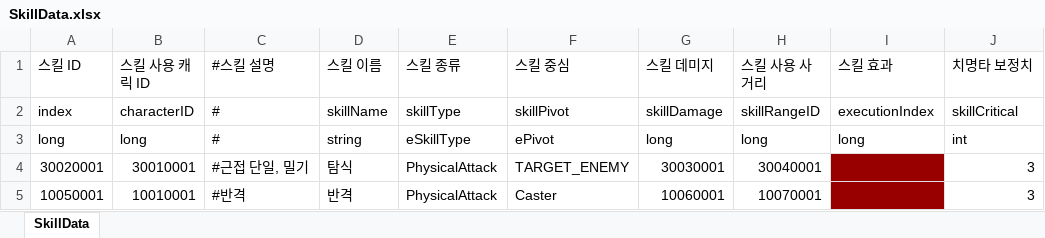
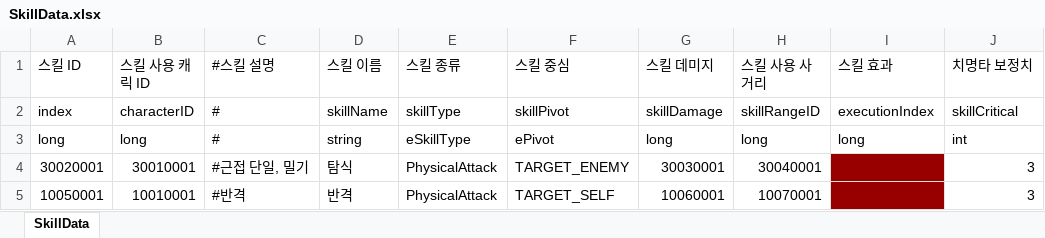
Before and after one commit to leejhee/AngelBeat, an Excel workbook: DataGenerator/XLSXS/SkillData.xlsx, sheet SkillData, drawn as a sheet; only a part is shown; values as stored, in another font and other column widths than the file's, no borders; the diff names each change by its address in the sheet, - before the commit and + after, or states it on an @@ line.

```diff
--- a/DataGenerator/XLSXS/SkillData.xlsx (sheet SkillData)
+++ b/DataGenerator/XLSXS/SkillData.xlsx (sheet SkillData)
-F5 (스킬 중심): Caster
+F5 (스킬 중심): TARGET_SELF
```
Also changed, not shown: DataGenerator/XLSXS/DokkaebiSkillData.xlsx, DataGenerator/XLSXS/SkillDamageData.xlsx, 19 other files.
